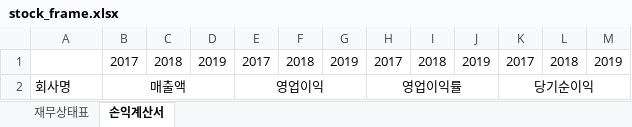
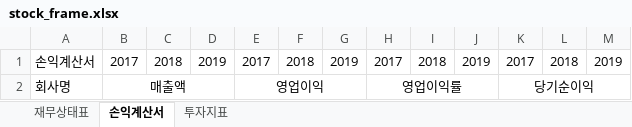
Before and after one commit to HRLeem/stock_dart, an Excel workbook: stock_frame.xlsx, sheet 손익계산서, drawn as a sheet; values as stored, in another font and other column widths than the file's, no borders; the diff names each change by its address in the sheet, - before the commit and + after, or states it on an @@ line.

```diff
--- a/stock_frame.xlsx (sheet 손익계산서)
+++ b/stock_frame.xlsx (sheet 손익계산서)
+sheet tab: 투자지표
-A1: (empty)
+A1: 손익계산서
```
Also changed, not shown: sheet 재무상태표, stock.xlsx, 15 other files.
